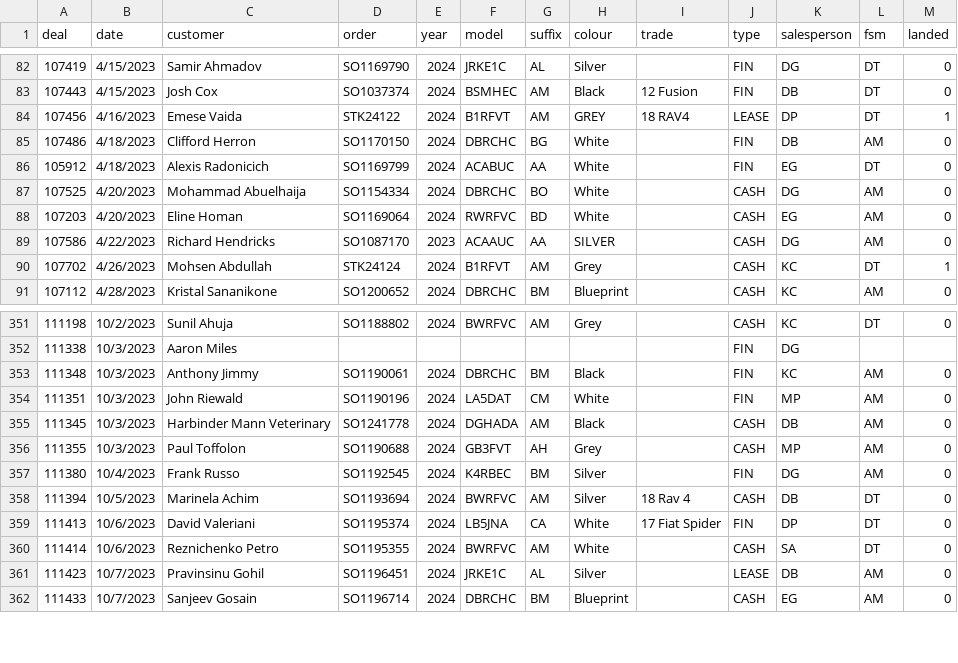
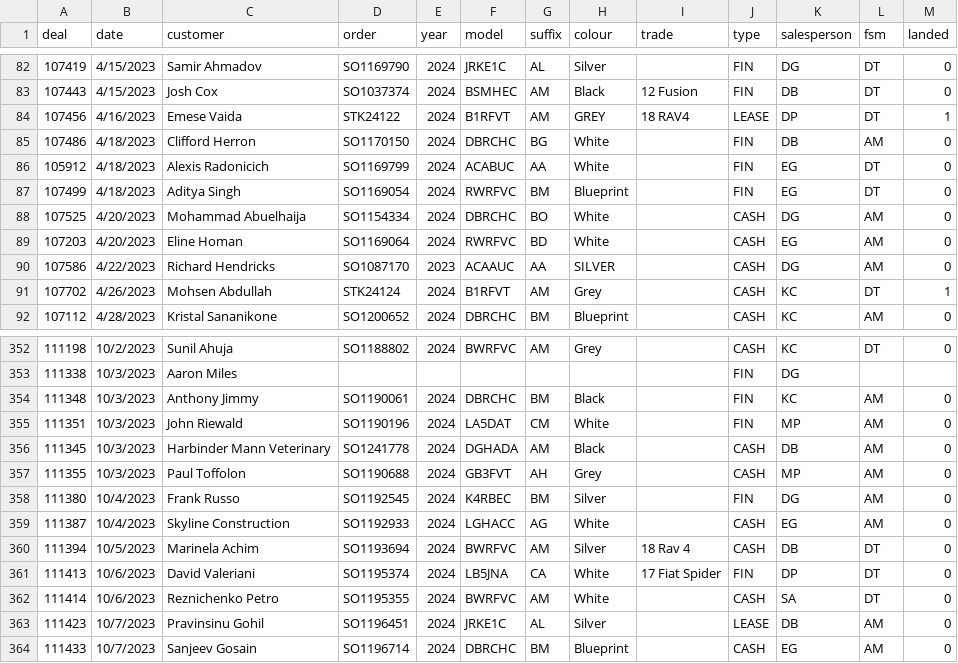
Before and after one commit to harinderlabana/eta-buddy-dev, a CSV file: public/OrderData.csv, drawn as a sheet; only a part is shown, gaps mark what is left out; the diff names each change by its address in the sheet, - before the commit and + after, or states it on an @@ line.

Commit message:
updated some missing data in OrderData csv

```diff
--- a/public/OrderData.csv
+++ b/public/OrderData.csv
+row 87: 107499 | 4/18/2023 | Aditya Singh | SO1169054 | 2024 | RWRFVC | BM | Blueprint |  | FIN | EG | DT | 0
+row 359: 111387 | 10/4/2023 | Skyline Construction | SO1192933 | 2024 | LGHACC | AG | White |  | CASH | EG | AM | 0
```
Also changed, not shown: 9 other files.
